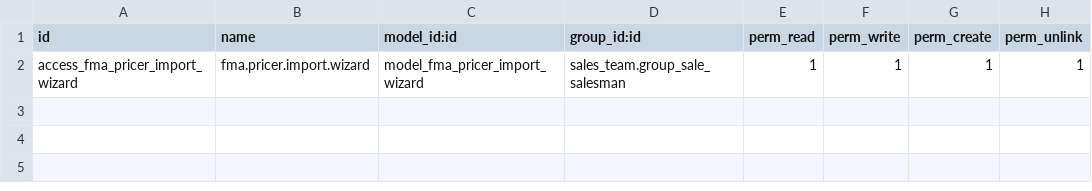
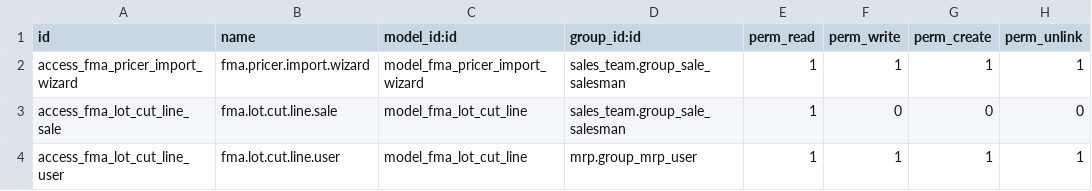
Before and after one commit to DAVSOR64/FMA, a CSV file: fma_pricer_import/security/ir.model.access.csv, drawn as a sheet; the diff names each change by its address in the sheet, - before the commit and + after, or states it on an @@ line.

Commit message:
Import : le detail des coupes survit, en metres, sur le lot et sur l'article
Une nomenclature dit un BESOIN, pas un plan de coupe. La ligne de debit
d'une menuiserie porte « 11,076 m de T591007 en T7016.370 » : c'est juste,
c'est ce qu'il faut acheter et valoriser, et c'est inutilisable a la scie,
qui a besoin de savoir que ces 11,076 m sont huit coupes de 2,092 m a
0,316 m. Le fichier le disait ; le cumul par (reference, teinte) le jetait.

Nouveau modele fma.lot.cut.line, en lecture seule, que rien ne consomme :
ces lignes ne nourrissent aucun ordre de fabrication, elles sont la pour
etre lues. En METRES, comme le besoin matiere et comme la nomenclature
depuis 1.56.0 — une seule grandeur partout, et la colonne « Besoin debit »
d'une ligne de besoin matiere est la somme des « Total » des coupes
correspondantes. Le rapprochement se fait a l'oeil.

Lu des deux bouts, comme demande : onglet « Coupes » sur le lot, juste
apres le besoin matiere — l'ecran de la production, ou les coupes
completent le plan de debit — et sur la fiche de l'ensemble debite de
chaque menuiserie, a cote de sa nomenclature — l'ecran des methodes, ou
elles expliquent le besoin. L'onglet de la fiche article est invisible
partout ailleurs.

```diff
--- a/fma_pricer_import/security/ir.model.access.csv
+++ b/fma_pricer_import/security/ir.model.access.csv
+row 3: access_fma_lot_cut_line_sale | fma.lot.cut.line.sale | model_fma_lot_cut_line | sales_team.group_sale_salesman | 1 | 0 | 0 | 0
+row 4: access_fma_lot_cut_line_user | fma.lot.cut.line.user | model_fma_lot_cut_line | mrp.group_mrp_user | 1 | 1 | 1 | 1
```
Also changed, not shown: 8 other files.
